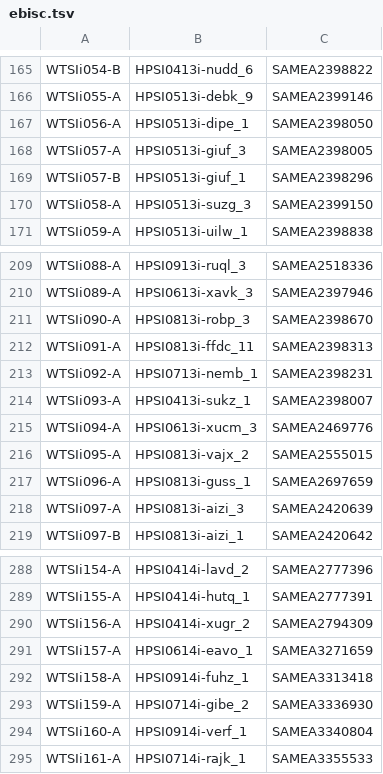
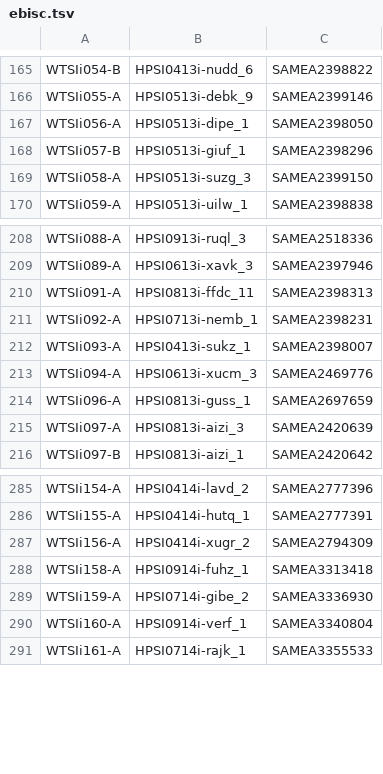
Before and after one commit to EMBL-EBI-GCA/literature_mining_ids, a TSV file: ebisc.tsv, drawn as a sheet; only a part is shown, gaps mark what is left out.

```diff
--- a/ebisc.tsv
+++ b/ebisc.tsv
@@ -167,3 +167,2 @@ WTSIi055-A	HPSI0513i-debk_9	SAMEA2399146
 WTSIi056-A	HPSI0513i-dipe_1	SAMEA2398050
-WTSIi057-A	HPSI0513i-giuf_3	SAMEA2398005
 WTSIi057-B	HPSI0513i-giuf_1	SAMEA2398296
@@ -210,3 +209,2 @@ WTSIi088-A	HPSI0913i-ruql_3	SAMEA2518336
 WTSIi089-A	HPSI0613i-xavk_3	SAMEA2397946
-WTSIi090-A	HPSI0813i-robp_3	SAMEA2398670
 WTSIi091-A	HPSI0813i-ffdc_11	SAMEA2398313
@@ -215,3 +213,2 @@ WTSIi093-A	HPSI0413i-sukz_1	SAMEA2398007
 WTSIi094-A	HPSI0613i-xucm_3	SAMEA2469776
-WTSIi095-A	HPSI0813i-vajx_2	SAMEA2555015
 WTSIi096-A	HPSI0813i-guss_1	SAMEA2697659
@@ -290,3 +287,2 @@ WTSIi155-A	HPSI0414i-hutq_1	SAMEA2777391
 WTSIi156-A	HPSI0414i-xugr_2	SAMEA2794309
-WTSIi157-A	HPSI0614i-eavo_1	SAMEA3271659
 WTSIi158-A	HPSI0914i-fuhz_1	SAMEA3313418
```
Also changed, not shown: hipsci.tsv.
